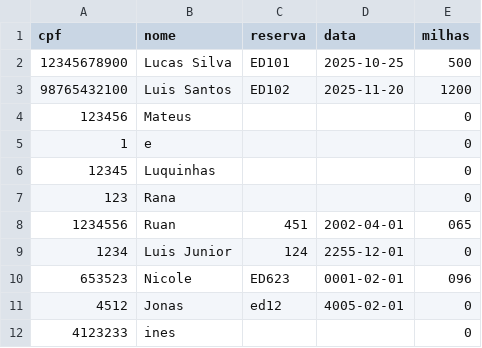
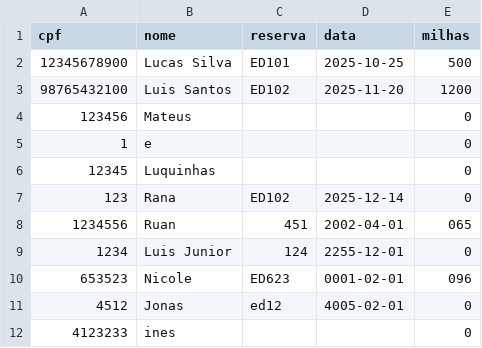
Before and after one commit to Lucasolical/Venda_de_Passagens, a CSV file: Venda_de_passagens/clientes.csv, drawn as a sheet.

```diff
--- a/Venda_de_passagens/clientes.csv
+++ b/Venda_de_passagens/clientes.csv
@@ -6,3 +6,3 @@ cpf,nome,reserva,data,milhas
 12345,Luquinhas,,,0
-123,Rana,,,0
+123,Rana,ED102,2025-12-14,0
 1234556,Ruan,451,2002-04-01,065
```
Also changed, not shown: 4 other files.
